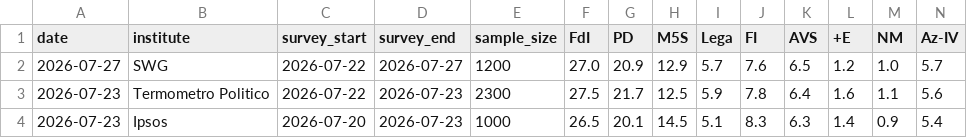
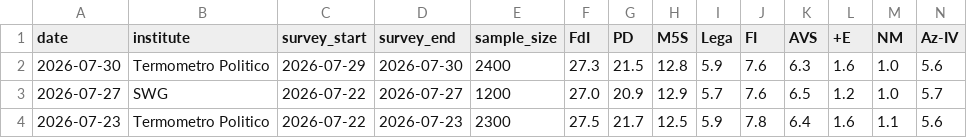
Before and after one commit to agoldhammer/ItalPolls, a CSV file: italian_polls.csv, drawn as a sheet; only a part is shown; the shorter side is filled out with more unchanged rows; rows hold the shown columns only; the diff names each change by its address in the sheet, - before the commit and + after, or states it on an @@ line.

Commit message:
Add Termometro Politico poll (2026-07-29/30)

```diff
--- a/italian_polls.csv
+++ b/italian_polls.csv
+row 2: 2026-07-30 | Termometro Politico | 2026-07-29 | 2026-07-30 | 2400 | 27.3 | 21.5 | 12.8 | 5.9 | 7.6 | 6.3 | 1.6 | 1.0 | 5.6
```
Also changed, not shown: 3 other files.
